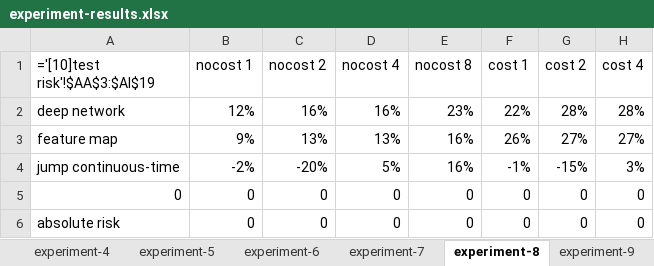
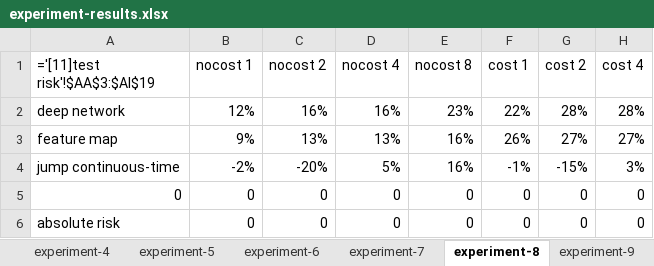
Before and after one commit to tcpedersen/deephedging, an Excel workbook: noncode/experiment-results.xlsx, sheet experiment-8, drawn as a sheet; only a part is shown; values as stored, in another font and other column widths than the file's, no borders; formulas are shown in place of their values; charts and pictures not drawn; the diff names each change by its address in the sheet, - before the commit and + after, or states it on an @@ line.

Commit message:
final commit

```diff
--- a/noncode/experiment-results.xlsx (sheet experiment-8)
+++ b/noncode/experiment-results.xlsx (sheet experiment-8)
-A1: ='[10]test risk'!$AA$3:$AI$19
+A1: ='[11]test risk'!$AA$3:$AI$19
```
Also changed, not shown: sheet experiment-9, sheet experiment-11, sheet experiment-7, sheet experiment-10, charts or pictures.
